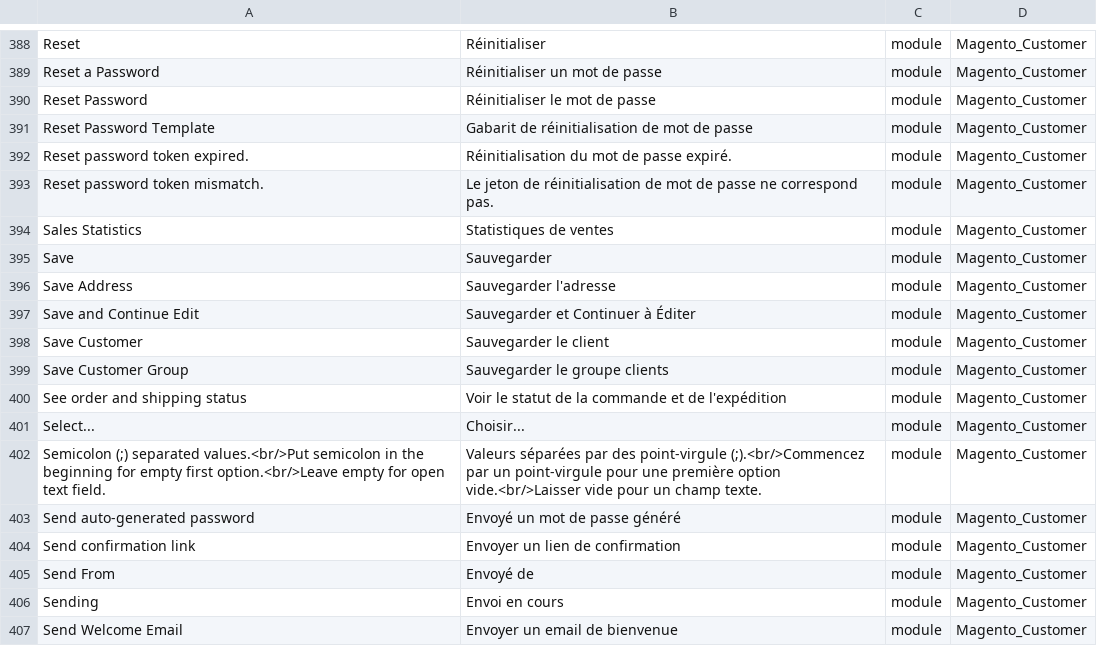
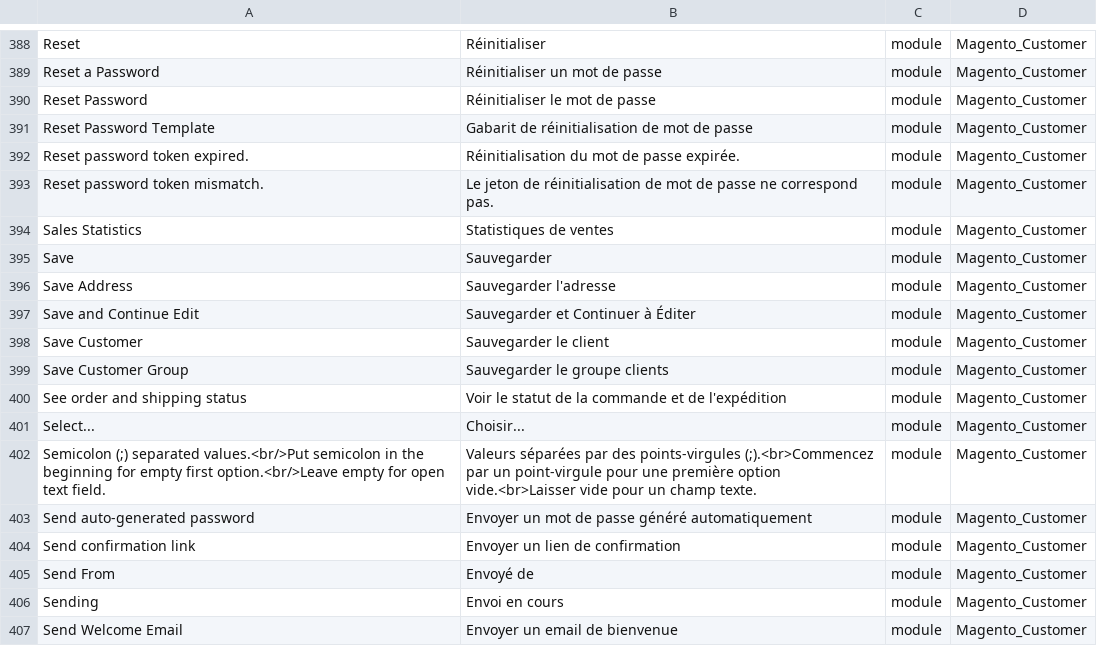
Before and after one commit to Imaginaerum/magento2-language-fr-fr, a CSV file: fr_fr.module.magento_customer.csv, drawn as a sheet; only a part is shown, gaps mark what is left out.

```diff
--- a/fr_fr.module.magento_customer.csv
+++ b/fr_fr.module.magento_customer.csv
@@ -391,3 +391,3 @@
 "Reset Password Template","Gabarit de réinitialisation de mot de passe",module,Magento_Customer
-"Reset password token expired.","Réinitialisation du mot de passe expiré.",module,Magento_Customer
+"Reset password token expired.","Réinitialisation du mot de passe expirée.",module,Magento_Customer
 "Reset password token mismatch.","Le jeton de réinitialisation de mot de passe ne correspond pas.",module,Magento_Customer
@@ -401,4 +401,4 @@
 "Select...","Choisir...",module,Magento_Customer
-"Semicolon (;) separated values.<br/>Put semicolon in the beginning for empty first option.<br/>Leave empty for open text field.","Valeurs séparées par des point-virgule (;).<br/>Commencez par un point-virgule pour une première option vide.<br/>Laisser vide pour un champ texte.",module,Magento_Customer
-" Send auto-generated password","   Envoyé un mot de passe généré",module,Magento_Customer
+"Semicolon (;) separated values.<br/>Put semicolon in the beginning for empty first option.<br/>Leave empty for open text field.","Valeurs séparées par des points-virgules (;).<br>Commencez par un point-virgule pour une première option vide.<br>Laisser vide pour un champ texte.",module,Magento_Customer
+" Send auto-generated password"," Envoyer un mot de passe généré automatiquement",module,Magento_Customer
 "Send confirmation link","Envoyer un lien de confirmation",module,Magento_Customer
```
Also changed, not shown: fr_fr.module.magento_backend.csv, fr_fr.module.magento_catalog.csv, 6 other files.
